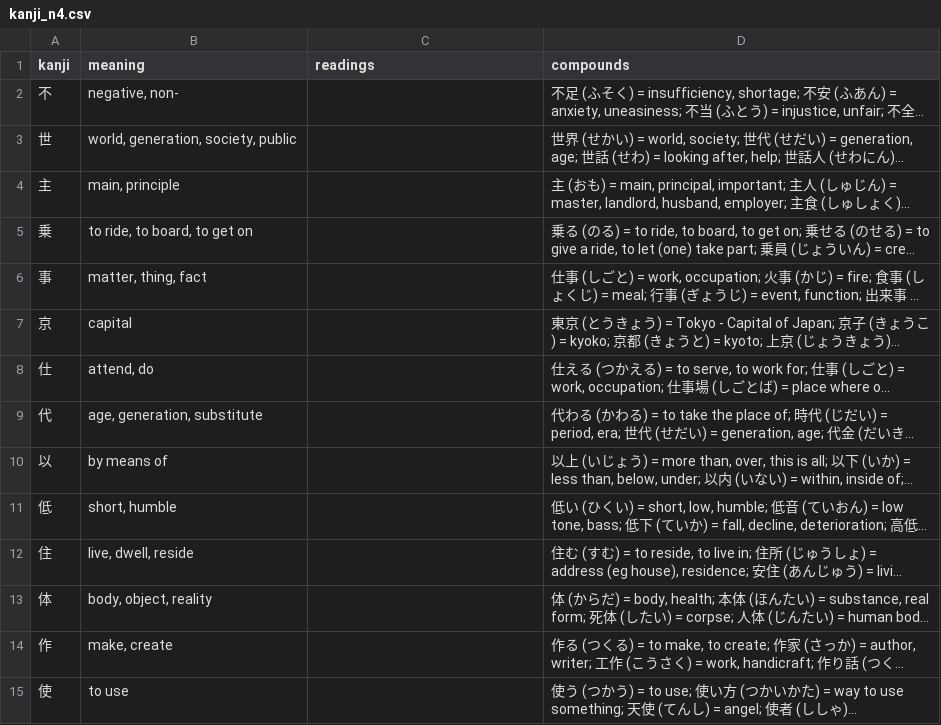
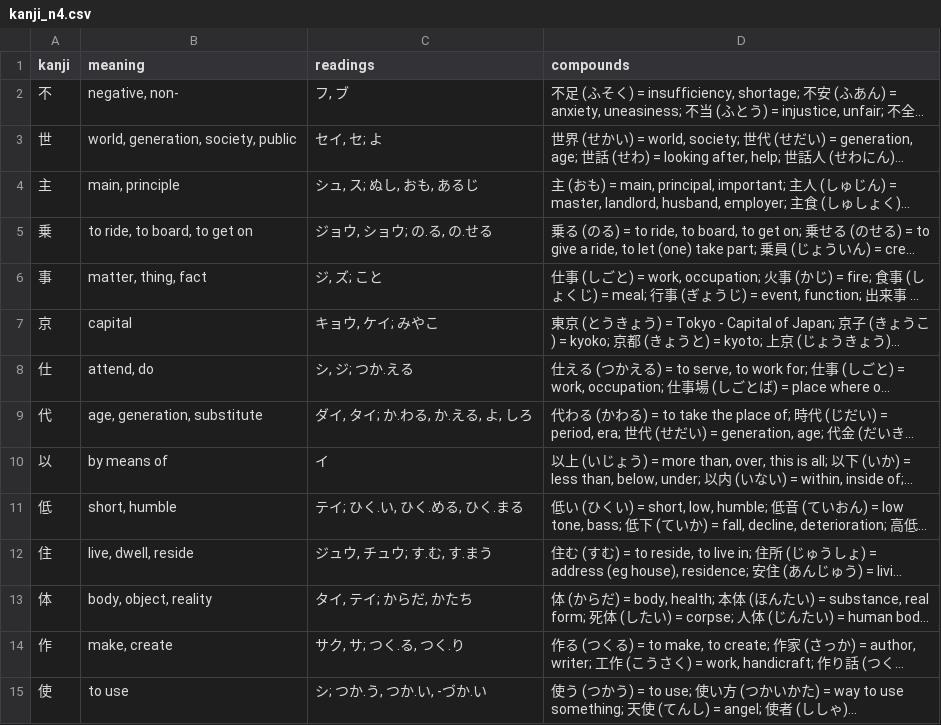
Before and after one commit to bagustris/kanji-slideshow, a CSV file: kanji_n4.csv, drawn as a sheet; only a part is shown; long unchanged cells end in …; the diff covers the shown part only; the diff names each change by its address in the sheet, - before the commit and + after, or states it on an @@ line.

```diff
--- a/kanji_n4.csv
+++ b/kanji_n4.csv
-C2 (readings): (empty)
+C2 (readings): フ, ブ
-C3 (readings): (empty)
+C3 (readings): セイ, セ; よ
-C4 (readings): (empty)
+C4 (readings): シュ, ス; ぬし, おも, あるじ
-C5 (readings): (empty)
+C5 (readings): ジョウ, ショウ; の.る, の.せる
-C6 (readings): (empty)
+C6 (readings): ジ, ズ; こと
-C7 (readings): (empty)
+C7 (readings): キョウ, ケイ; みやこ
-C8 (readings): (empty)
+C8 (readings): シ, ジ; つか.える
-C9 (readings): (empty)
+C9 (readings): ダイ, タイ; か.わる, か.える, よ, しろ
-C10 (readings): (empty)
+C10 (readings): イ
-C11 (readings): (empty)
+C11 (readings): テイ; ひく.い, ひく.める, ひく.まる
-C12 (readings): (empty)
+C12 (readings): ジュウ, チュウ; す.む, す.まう
-C13 (readings): (empty)
+C13 (readings): タイ, テイ; からだ, かたち
-C14 (readings): (empty)
+C14 (readings): サク, サ; つく.る, つく.り
-C15 (readings): (empty)
+C15 (readings): シ; つか.う, つか.い, -づか.い
```
Also changed, not shown: 167 edited cells elsewhere in this file, kanji_n3.csv, 10 other files.
